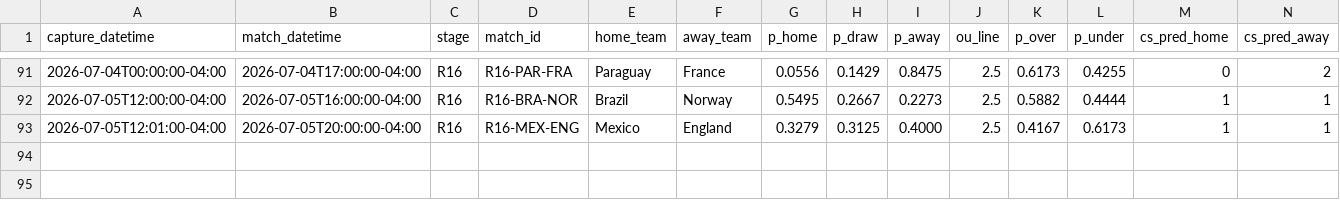
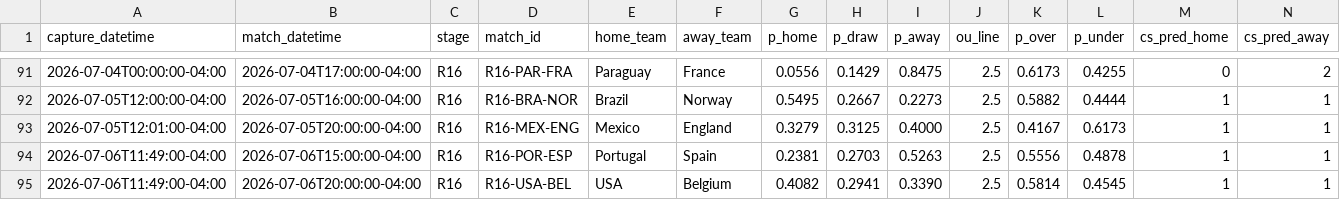
Before and after one commit to julianher/worldcup-2026-polla, a CSV file: data/match_odds_codere.csv, drawn as a sheet; only a part is shown, gaps mark what is left out; rows hold the shown columns only; the diff names each change by its address in the sheet, - before the commit and + after, or states it on an @@ line.

```diff
--- a/data/match_odds_codere.csv
+++ b/data/match_odds_codere.csv
+row 94: 2026-07-06T11:49:00-04:00 | 2026-07-06T15:00:00-04:00 | R16 | R16-POR-ESP | Portugal | Spain | 0.2381 | 0.2703 | 0.5263 | 2.5 | 0.5556 | 0.4878 | 1 | 1
+row 95: 2026-07-06T11:49:00-04:00 | 2026-07-06T20:00:00-04:00 | R16 | R16-USA-BEL | USA | Belgium | 0.4082 | 0.2941 | 0.3390 | 2.5 | 0.5814 | 0.4545 | 1 | 1
```
Also changed, not shown: data/match_odds_polymarket.csv, 4 other files.
